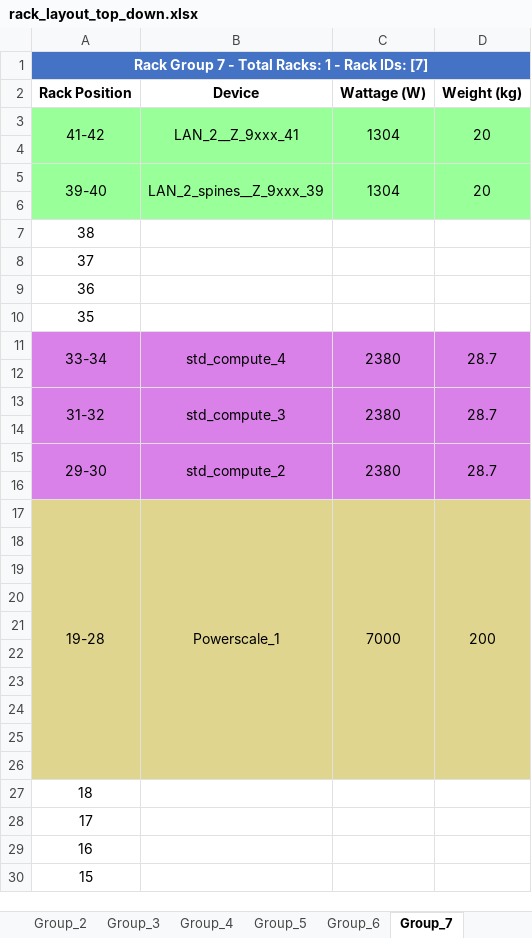
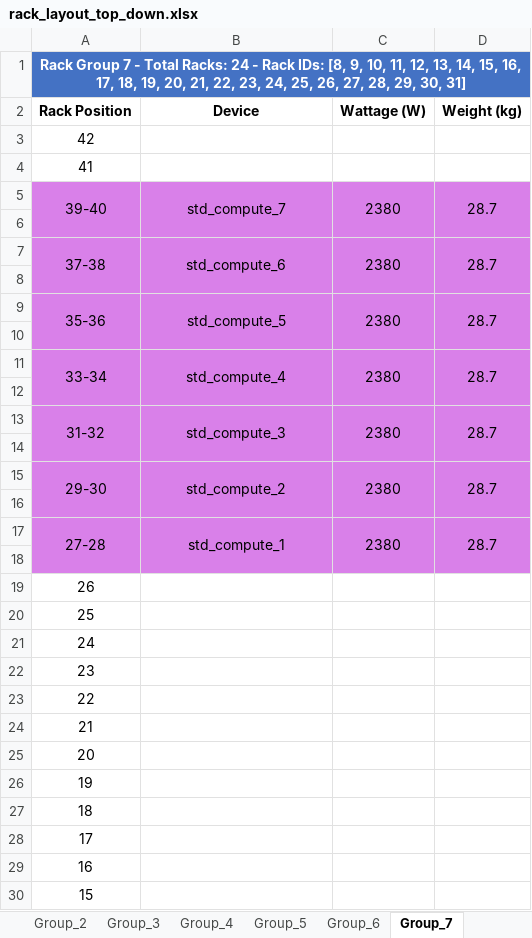
Before and after one commit to MoatazNegm/AIwork, an Excel workbook: RackWorks/rack_layout_top_down.xlsx, sheet Group_7, drawn as a sheet; only a part is shown; values as stored, in another font and other column widths than the file's, no borders; removed rows and columns are numbered as before the commit, all else as after; the diff covers the shown part only; the diff names each change by its address in the sheet, - before the commit and + after, or states it on an @@ line.

```diff
--- a/RackWorks/rack_layout_top_down.xlsx (sheet Group_7)
+++ b/RackWorks/rack_layout_top_down.xlsx (sheet Group_7)
-A1 (Rack Position): …Total Racks: 1 - Rack IDs: [7]
+A1 (Rack Position): …Total Racks: 24 - Rack IDs: [8, 9, 10, 11, 12, 13, 14, 15, 16, 17, 18, 19, 20, 21, 22, 23, 24, 25, 26, 27, 28, 29, 30, 31]
-row 3: 41-42 | LAN_2__Z_9xxx_41 | 1304 | 20
+row 3: 42
+row 4: 41
+row 5: 39-40 | std_compute_7 | 2380 | 28.7
-row 5: 39-40 | LAN_2_spines__Z_9xxx_39 | 1304 | 20
+row 7: 37-38 | std_compute_6 | 2380 | 28.7
-row 7: 38
-row 8: 37
-row 9: 36
+row 9: 35-36 | std_compute_5 | 2380 | 28.7
-A10 (Rack Position): 35
+A10 (Rack Position): (empty)
-row 17: 19-28 | Powerscale_1 | 7000 | 200
+row 17: 27-28 | std_compute_1 | 2380 | 28.7
-A19 (Rack Position): (empty)
+A19 (Rack Position): 26
-A20 (Rack Position): (empty)
+A20 (Rack Position): 25
-A21 (Rack Position): (empty)
+A21 (Rack Position): 24
-A22 (Rack Position): (empty)
+A22 (Rack Position): 23
-A23 (Rack Position): (empty)
+A23 (Rack Position): 22
-A24 (Rack Position): (empty)
+A24 (Rack Position): 21
-A25 (Rack Position): (empty)
+A25 (Rack Position): 20
-A26 (Rack Position): (empty)
+A26 (Rack Position): 19
```
Also changed, not shown: 2 removed rows and 2 edited cells elsewhere in this sheet, sheet Group_3, sheet Group_4, sheet Group_2, sheet Group_1, sheet Group_6, sheet Group_8, 2 more sheets, other sheet tabs, 7 other files.
